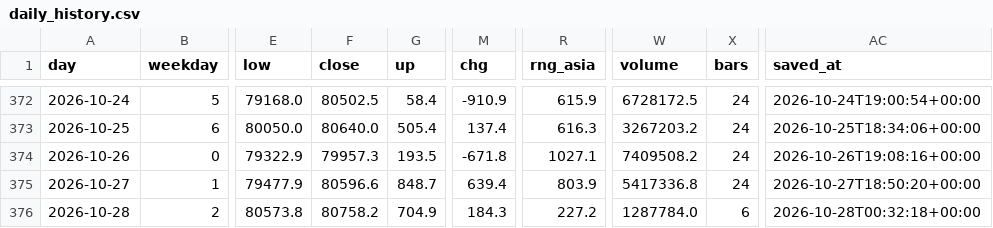
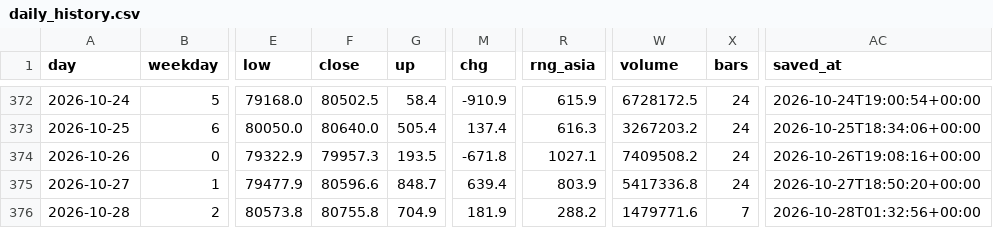
Before and after one commit to badmanx075-oss/btc-tool, a CSV file: daily_history.csv, drawn as a sheet; only a part is shown, gaps mark what is left out; the diff names each change by its address in the sheet, - before the commit and + after, or states it on an @@ line.

```diff
--- a/daily_history.csv
+++ b/daily_history.csv
-F376 (close): 80758.2
+F376 (close): 80755.8
-M376 (chg): 184.3
+M376 (chg): 181.9
-R376 (rng_asia): 227.2
+R376 (rng_asia): 288.2
-W376 (volume): 1287784.0
+W376 (volume): 1479771.6
-X376 (bars): 6
+X376 (bars): 7
-AC376 (saved_at): 2026-10-28T00:32:18+00:00
+AC376 (saved_at): 2026-10-28T01:32:56+00:00
```
Also changed, not shown: flow_log.csv, market_log.csv, 4 other files.
